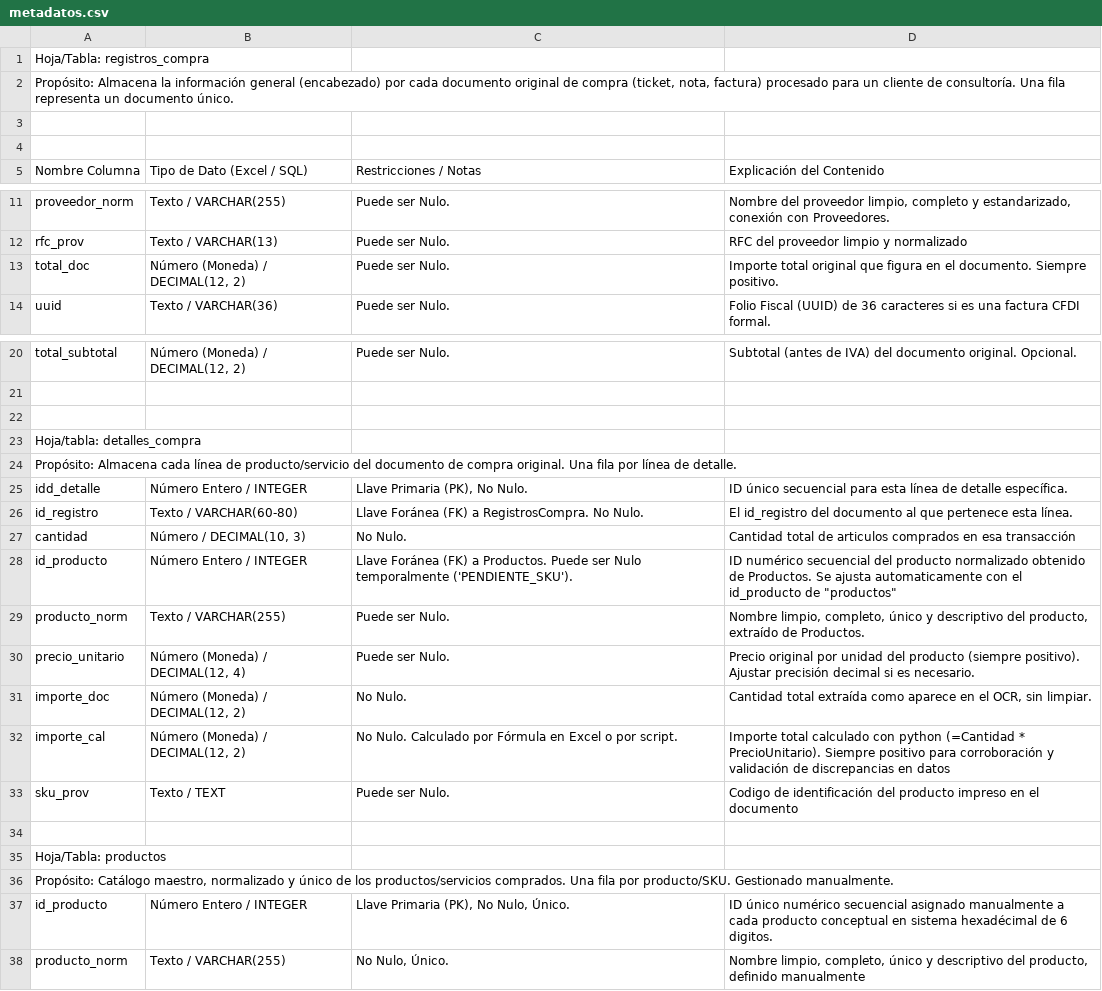
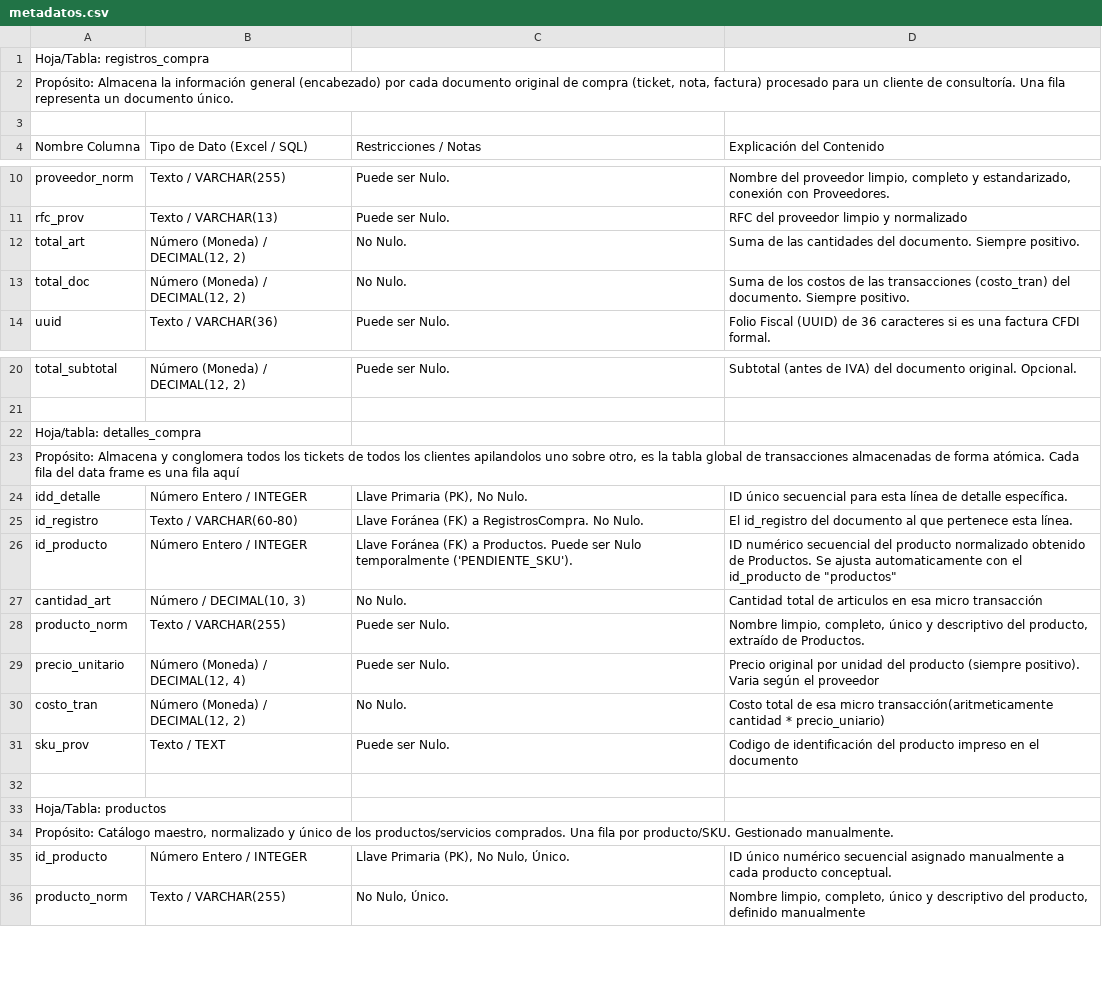
Before and after one commit to kaiogre10/PerfectOCR, a CSV file: documentation/metadatos.csv, drawn as a sheet; only a part is shown, gaps mark what is left out.

```diff
--- a/documentation/metadatos.csv
+++ b/documentation/metadatos.csv
@@ -3,3 +3,2 @@
 ,,,
-,,,
 Nombre Columna,Tipo de Dato (Excel / SQL),Restricciones / Notas,Explicación del Contenido
@@ -12,3 +11,4 @@ proveedor_norm,Texto / VARCHAR(255),Puede ser Nulo.,"Nombre del proveedor limpio
 rfc_prov,Texto / VARCHAR(13),Puede ser Nulo.,RFC del proveedor limpio y normalizado
-total_doc,"Número (Moneda) / DECIMAL(12, 2)",Puede ser Nulo.,Importe total original que figura en el documento. Siempre positivo.
+total_art,"Número (Moneda) / DECIMAL(12, 2)",No Nulo.,Suma de las cantidades del documento. Siempre positivo.
+total_doc,"Número (Moneda) / DECIMAL(12, 2)",No Nulo.,Suma de los costos de las transacciones (costo_tran) del documento. Siempre positivo.
 uuid,Texto / VARCHAR(36),Puede ser Nulo.,Folio Fiscal (UUID) de 36 caracteres si es una factura CFDI formal.
@@ -21,13 +21,11 @@ total_subtotal,"Número (Moneda) / DECIMAL(12, 2)",Puede ser Nulo.,Subtotal (ant
 ,,,
-,,,
 Hoja/tabla: detalles_compra,,,
-Propósito: Almacena cada línea de producto/servicio del documento de compra original. Una fila por línea de detalle.,,,
+"Propósito: Almacena y conglomera todos los tickets de todos los clientes apilandolos uno sobre otro, es la tabla global de transacciones almacenadas de forma atómica. Cada fila del data frame es una fila aquí",,,
 idd_detalle,Número Entero / INTEGER,"Llave Primaria (PK), No Nulo.",ID único secuencial para esta línea de detalle específica.
 id_registro,Texto / VARCHAR(60-80),Llave Foránea (FK) a RegistrosCompra. No Nulo.,El id_registro del documento al que pertenece esta línea.
-cantidad,"Número / DECIMAL(10, 3)",No Nulo.,Cantidad total de articulos comprados en esa transacción
 id_producto,Número Entero / INTEGER,Llave Foránea (FK) a Productos. Puede ser Nulo temporalmente ('PENDIENTE_SKU').,"ID numérico secuencial del producto normalizado obtenido de Productos. Se ajusta automaticamente con el id_producto de ""productos"""
+cantidad_art,"Número / DECIMAL(10, 3)",No Nulo.,Cantidad total de articulos en esa micro transacción
 producto_norm,Texto / VARCHAR(255),Puede ser Nulo.,"Nombre limpio, completo, único y descriptivo del producto, extraído de Productos."
-precio_unitario,"Número (Moneda) / DECIMAL(12, 4)",Puede ser Nulo.,Precio original por unidad del producto (siempre positivo). Ajustar precisión decimal si es necesario.
-importe_doc,"Número (Moneda) / DECIMAL(12, 2)",No Nulo.,"Cantidad total extraída como aparece en el OCR, sin limpiar."
-importe_cal,"Número (Moneda) / DECIMAL(12, 2)",No Nulo. Calculado por Fórmula en Excel o por script.,Importe total calculado con python (=Cantidad * PrecioUnitario). Siempre positivo para corroboración y validación de discrepancias en datos
+precio_unitario,"Número (Moneda) / DECIMAL(12, 4)",Puede ser Nulo.,Precio original por unidad del producto (siempre positivo). Varia según el proveedor
+costo_tran,"Número (Moneda) / DECIMAL(12, 2)",No Nulo.,Costo total de esa micro transacción(aritmeticamente cantidad * precio_uniario)
 sku_prov,Texto / TEXT,Puede ser Nulo.,Codigo de identificación del producto impreso en el documento
@@ -36,3 +34,3 @@ Hoja/Tabla: productos,,,
 "Propósito: Catálogo maestro, normalizado y único de los productos/servicios comprados. Una fila por producto/SKU. Gestionado manualmente.",,,
-id_producto,Número Entero / INTEGER,"Llave Primaria (PK), No Nulo, Único.",ID único numérico secuencial asignado manualmente a cada producto conceptual en sistema hexadécimal de 6 digitos.
+id_producto,Número Entero / INTEGER,"Llave Primaria (PK), No Nulo, Único.",ID único numérico secuencial asignado manualmente a cada producto conceptual.
 producto_norm,Texto / VARCHAR(255),"No Nulo, Único.","Nombre limpio, completo, único y descriptivo del producto, definido manualmente"
```
Also changed, not shown: 10 other files.
